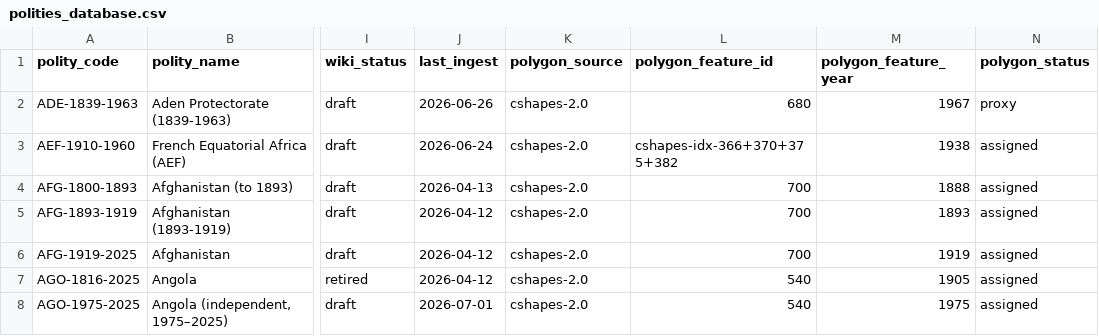
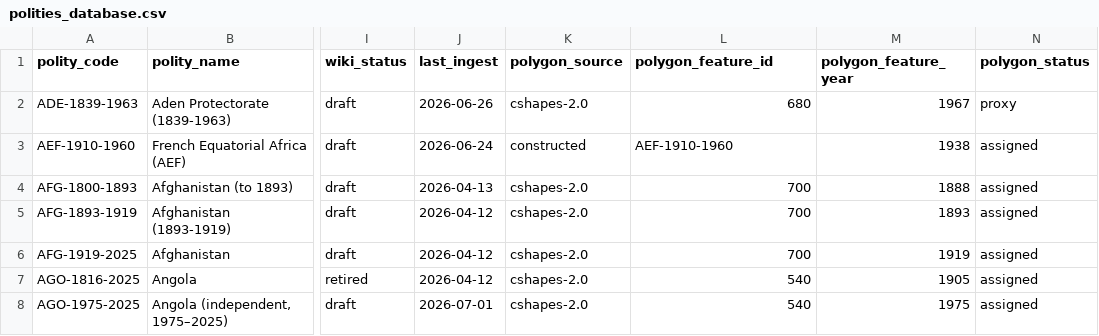
Before and after one commit to eduaguilera/whep-polities, a CSV file: data/final/polities_database.csv, drawn as a sheet; only a part is shown, gaps mark what is left out; the diff names each change by its address in the sheet, - before the commit and + after, or states it on an @@ line.

```diff
--- a/data/final/polities_database.csv
+++ b/data/final/polities_database.csv
-K3 (polygon_source): cshapes-2.0
+K3 (polygon_source): constructed
-L3 (polygon_feature_id): cshapes-idx-366+370+375+382
+L3 (polygon_feature_id): AEF-1910-1960
```
Also changed, not shown: 6 other files.
